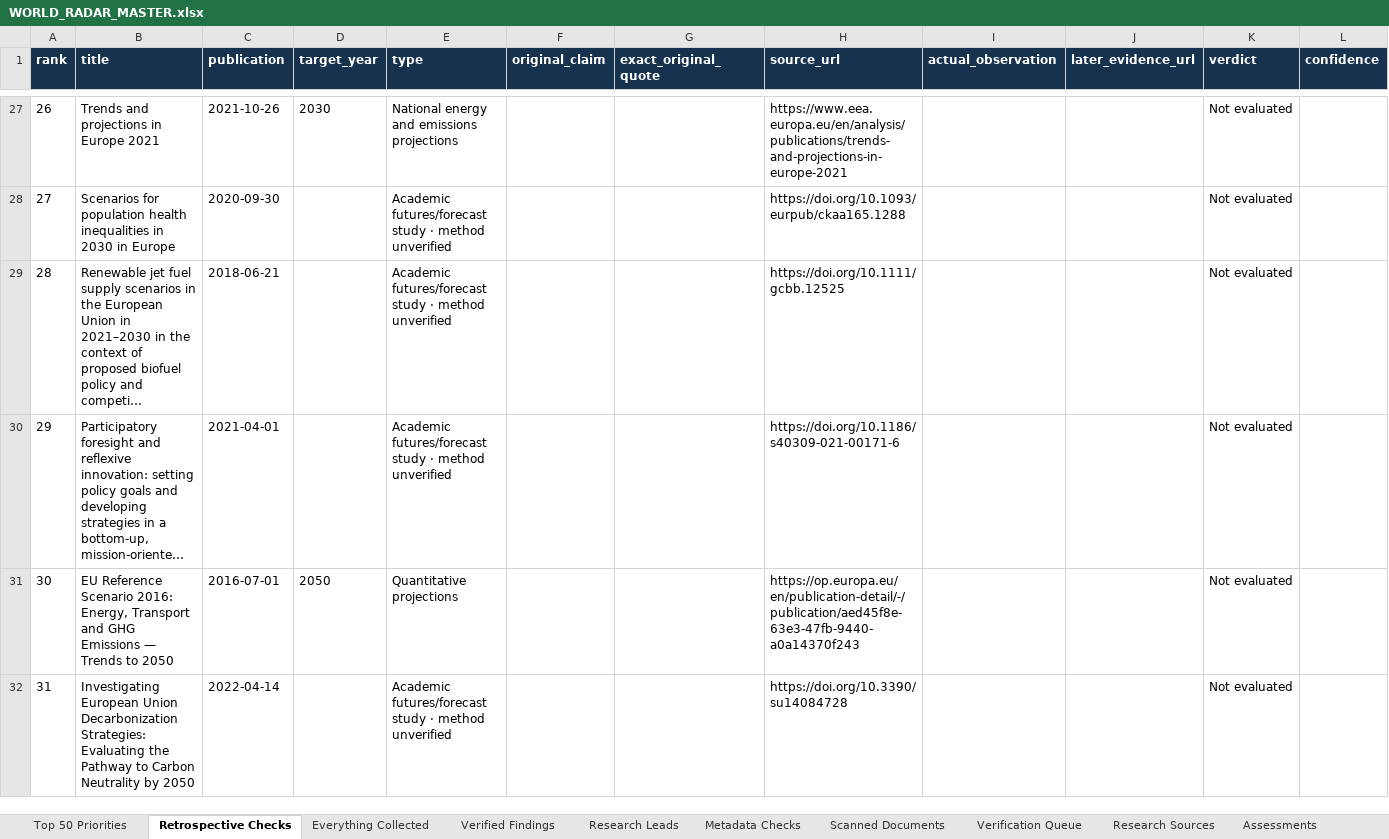
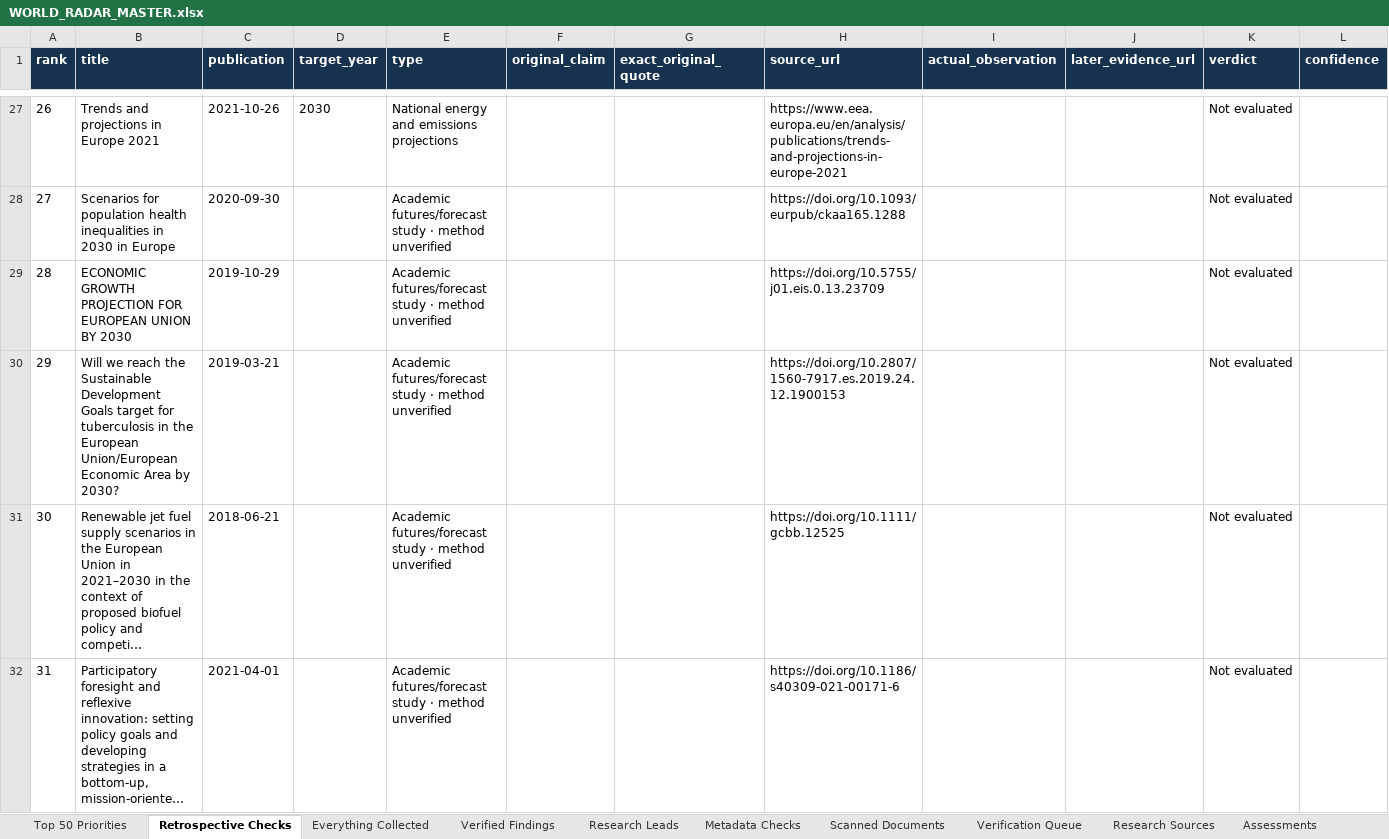
Before and after one commit to vevirm/world-radar, an Excel workbook: stuff/WORLD_RADAR_MASTER.xlsx, sheet Retrospective Checks, drawn as a sheet; only a part is shown, gaps mark what is left out; the shorter side is filled out with more unchanged rows; long unchanged cells end in …; values as stored, in another font and other column widths than the file's, no borders; addresses are those after the commit; rows hold the shown columns only; the diff covers the shown part only; the diff names each change by its address in the sheet, - before the commit and + after, or states it on an @@ line.

Commit message:
European Foresight Radar: advance source rotation and verified findings

```diff
--- a/stuff/WORLD_RADAR_MASTER.xlsx (sheet Retrospective Checks)
+++ b/stuff/WORLD_RADAR_MASTER.xlsx (sheet Retrospective Checks)
+row 29: 28 | ECONOMIC GROWTH PROJECTION FOR EUROPEAN UNION BY 2030 | 2019-10-29 |  | Academic futures/forecast study · method unverified |  |  | https://doi.org/10.5755/j01.eis.0.13.23709 |  |  | Not evaluated
+row 30: 29 | Will we reach the Sustainable Development Goals target for tuberculosis in the European Union/European Economic Area by 2030? | 2019-03-21 |  | Academic futures/forecast study · method unverified |  |  | https://doi.org/10.2807/1560-7917.es.2019.24.12.1900153 |  |  | Not evaluated
@@ column A (rank) renumbered between rows 31 and 51 @@
```
Also changed, not shown: 2 removed rows elsewhere in this sheet, sheet Research Leads, sheet Everything Collected, sheet Top 50 Priorities, sheet Metadata Checks, 3 other files.
